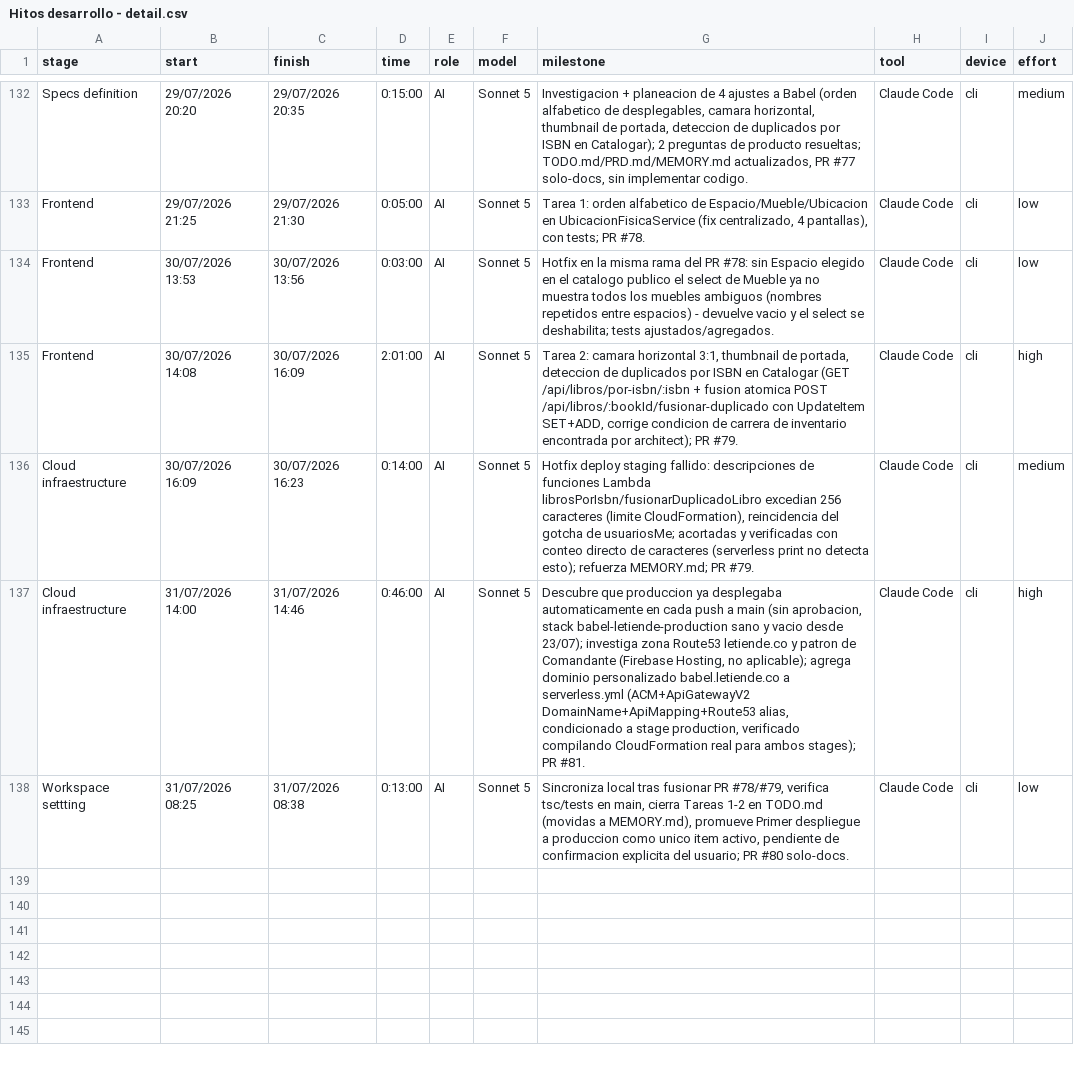
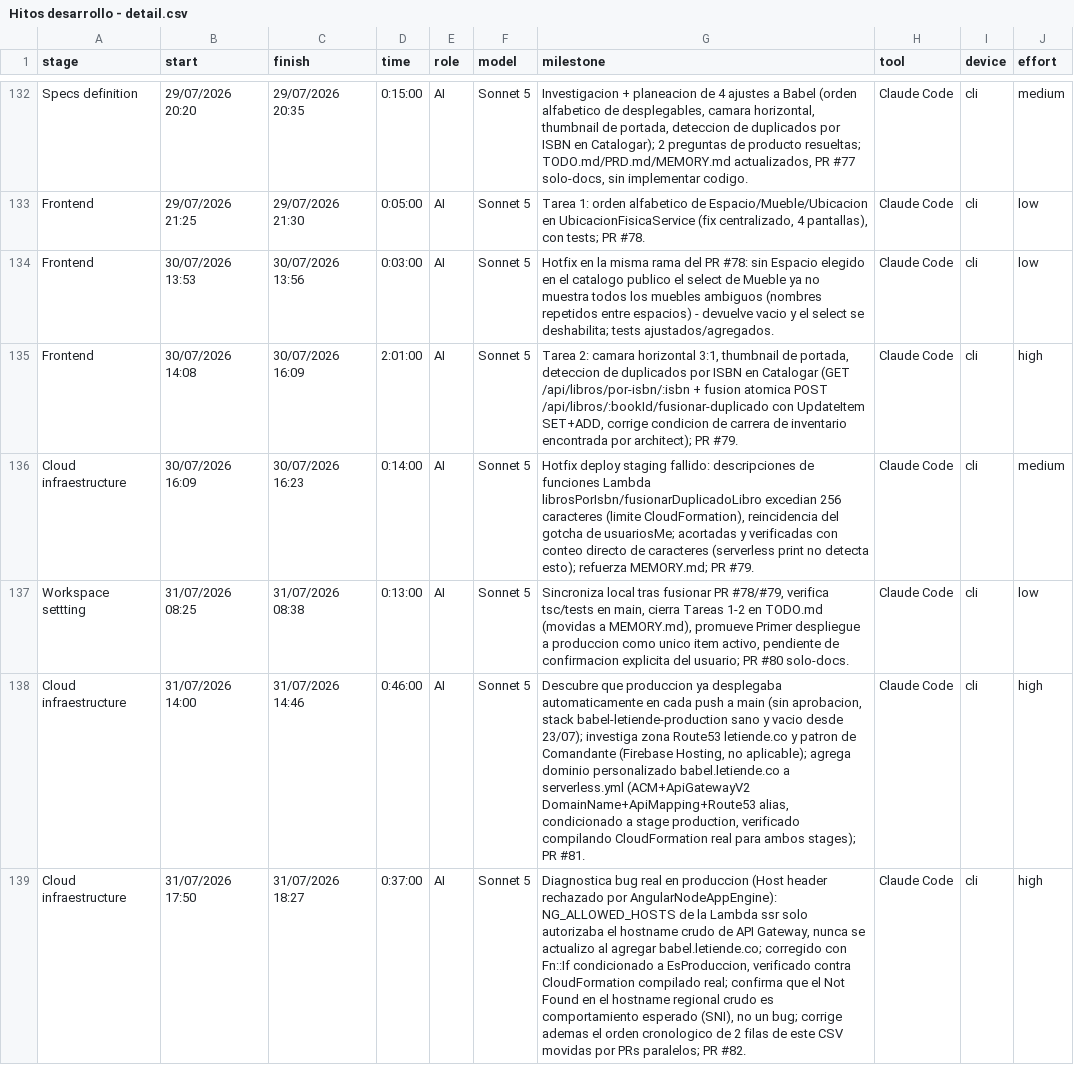
Before and after one commit to ocastelblanco/babel-letiende, a CSV file: Hitos desarrollo - detail.csv, drawn as a sheet; only a part is shown, gaps mark what is left out; addresses are those after the commit; the diff names each change by its address in the sheet, - before the commit and + after, or states it on an @@ line.

```diff
--- a/Hitos desarrollo - detail.csv
+++ b/Hitos desarrollo - detail.csv
+row 137: Workspace settting | 31/07/2026 08:25 | 31/07/2026 08:38 | 0:13:00 | AI | Sonnet 5 | Sincroniza local tras fusionar PR #78/#79, verifica tsc/tests en main, cierra Tareas 1-2 en TODO.md (movidas a MEMORY.md), promueve Primer despliegue a produccion como unico item activo, pendiente de confirmacion explicita del usuario; PR #80 solo-docs. | Claude Code | cli | low
-A139 (stage): Workspace settting
+A139 (stage): Cloud infraestructure
-B139 (start): 31/07/2026 08:25
+B139 (start): 31/07/2026 17:50
-C139 (finish): 31/07/2026 08:38
+C139 (finish): 31/07/2026 18:27
-D139 (time): 0:13:00
+D139 (time): 0:37:00
-G139 (milestone): Sincroniza local tras fusionar PR #78/#79, verifica tsc/tests en main, cierra Tareas 1-2 en TODO.md (movidas a MEMORY.md), promueve Primer despliegue a produccion como unico item activo, pendiente de confirmacion explicita del usuario; PR #80 solo-docs.
+G139 (milestone): Diagnostica bug real en produccion (Host header rechazado por AngularNodeAppEngine): NG_ALLOWED_HOSTS de la Lambda ssr solo autorizaba el hostname crudo de API Gateway, nunca se actualizo al agregar babel.letiende.co; corregido con Fn::If condicionado a EsProduccion, verificado contra CloudFormation compilado real; confirma que el Not Found en el hostname regional crudo es comportamiento esperado (SNI), no un bug; corrige ademas el orden cronologico de 2 filas de este CSV movidas por PRs paralelos; PR #82.
-J139 (effort): low
+J139 (effort): high
```
